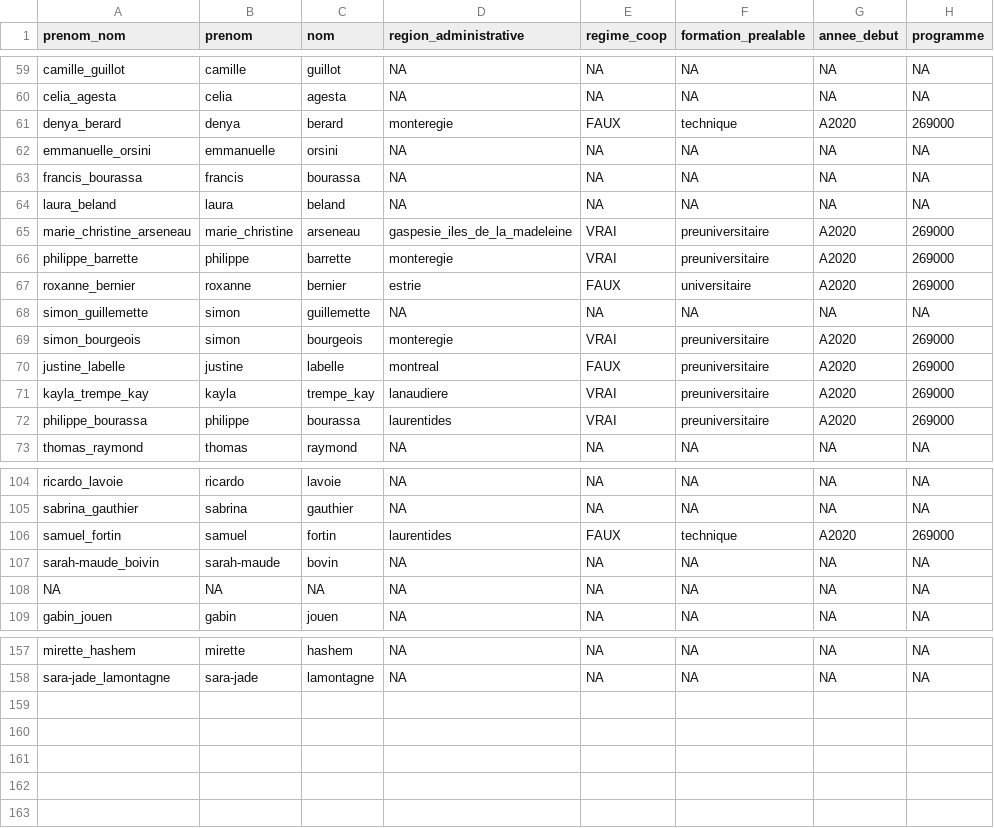
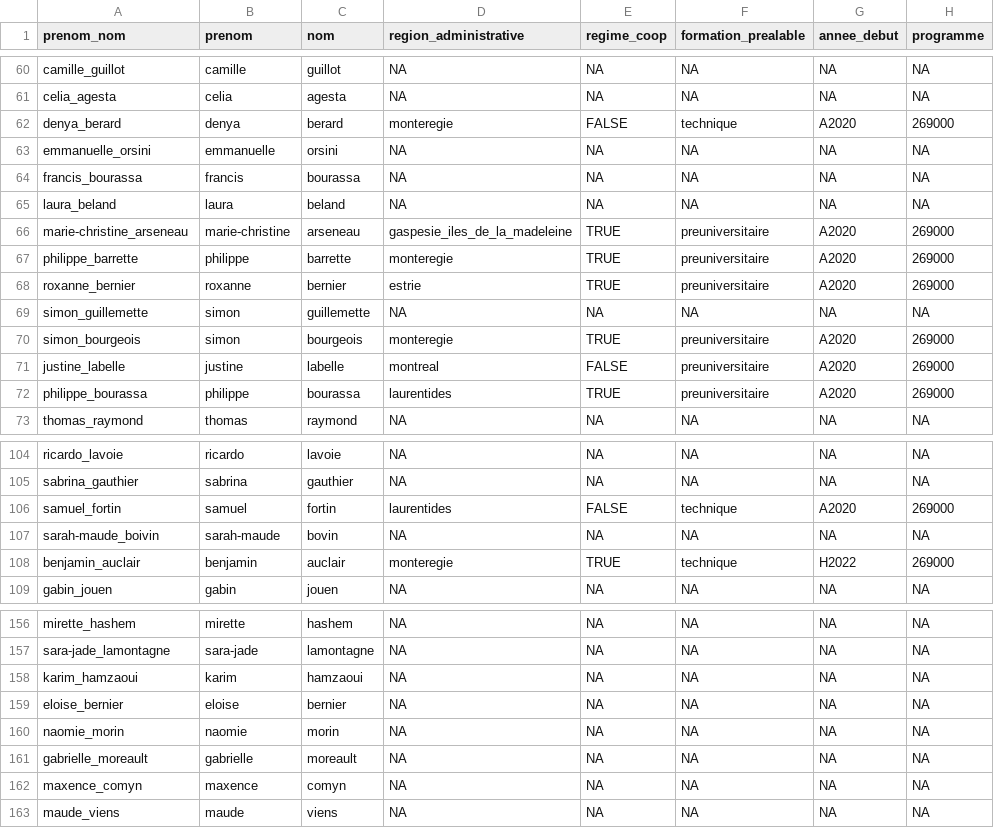
Before and after one commit to JustineLabelle/travail_de_session_BIO500, a CSV file: data/clean/clean_etudiant.csv, drawn as a sheet; only a part is shown, gaps mark what is left out; removed rows and columns are numbered as before the commit, all else as after; the diff covers the shown part only; the diff names each change by its address in the sheet, - before the commit and + after, or states it on an @@ line.

```diff
--- a/data/clean/clean_etudiant.csv
+++ b/data/clean/clean_etudiant.csv
-E62 (regime_coop): FAUX
+E62 (regime_coop): FALSE
-A66 (prenom_nom): marie_christine_arseneau
+A66 (prenom_nom): marie-christine_arseneau
-B66 (prenom): marie_christine
+B66 (prenom): marie-christine
-E66:E67 (regime_coop): VRAI
+E66:E67 (regime_coop): TRUE
-E68 (regime_coop): FAUX
+E68 (regime_coop): TRUE
-F68 (formation_prealable): universitaire
+F68 (formation_prealable): preuniversitaire
-E70 (regime_coop): VRAI
+E70 (regime_coop): TRUE
-E71 (regime_coop): FAUX
+E71 (regime_coop): FALSE
-row 71: kayla_trempe_kay | kayla | trempe_kay | lanaudiere | VRAI | preuniversitaire | A2020 | 269000
-E72 (regime_coop): VRAI
+E72 (regime_coop): TRUE
-E106 (regime_coop): FAUX
+E106 (regime_coop): FALSE
-row 108: NA | NA | NA | NA | NA | NA | NA | NA
+row 108: benjamin_auclair | benjamin | auclair | monteregie | TRUE | technique | H2022 | 269000
+row 158: karim_hamzaoui | karim | hamzaoui | NA | NA | NA | NA | NA
+row 159: eloise_bernier | eloise | bernier | NA | NA | NA | NA | NA
+row 160: naomie_morin | naomie | morin | NA | NA | NA | NA | NA
+row 161: gabrielle_moreault | gabrielle | moreault | NA | NA | NA | NA | NA
+row 162: maxence_comyn | maxence | comyn | NA | NA | NA | NA | NA
+row 163: maude_viens | maude | viens | NA | NA | NA | NA | NA
```
Also changed, not shown: 1 added row, 1 removed row and 44 edited cells elsewhere in this file, data/clean/clean_collaboration.csv, 15 other files.
